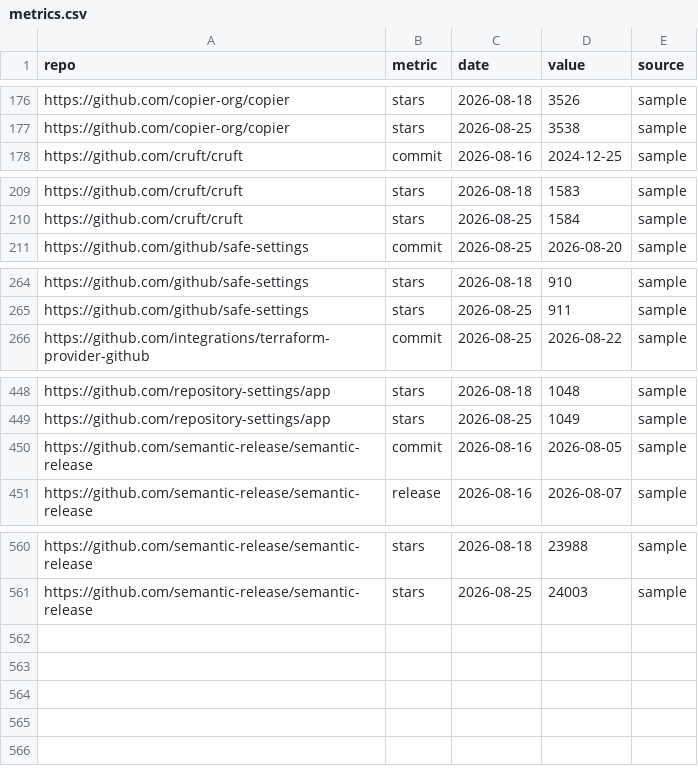
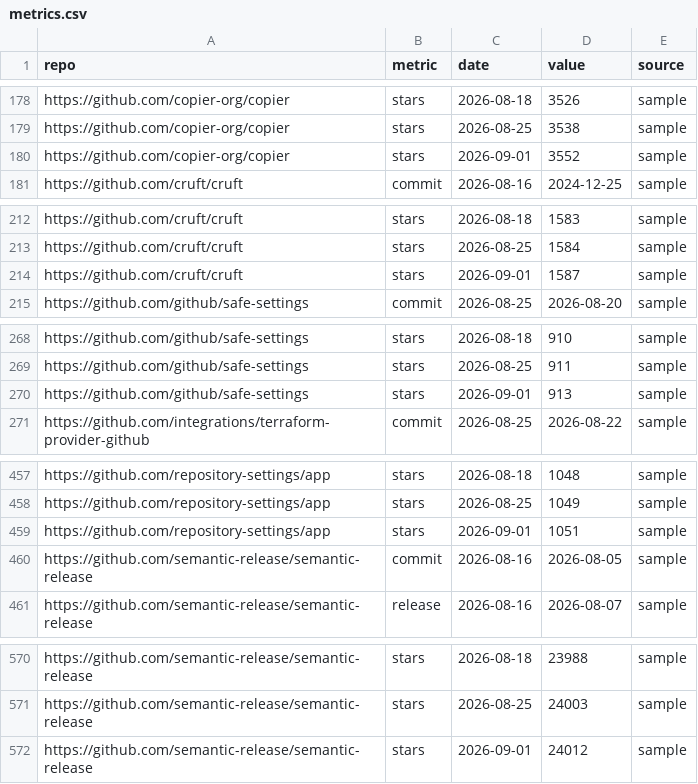
Before and after one commit to kdeldycke/repomatic, a CSV file: docs/assets/metrics.csv, drawn as a sheet; only a part is shown, gaps mark what is left out; the diff covers the shown part only; the diff names each change by its address in the sheet, - before the commit and + after, or states it on an @@ line.

```diff
--- a/docs/assets/metrics.csv
+++ b/docs/assets/metrics.csv
+row 180: https://github.com/copier-org/copier | stars | 2026-09-01 | 3552 | sample
+row 214: https://github.com/cruft/cruft | stars | 2026-09-01 | 1587 | sample
+row 270: https://github.com/github/safe-settings | stars | 2026-09-01 | 913 | sample
+row 459: https://github.com/repository-settings/app | stars | 2026-09-01 | 1051 | sample
+row 572: https://github.com/semantic-release/semantic-release | stars | 2026-09-01 | 24012 | sample
```
Also changed, not shown: 6 added rows and 14 edited cells elsewhere in this file, 2 other files.
